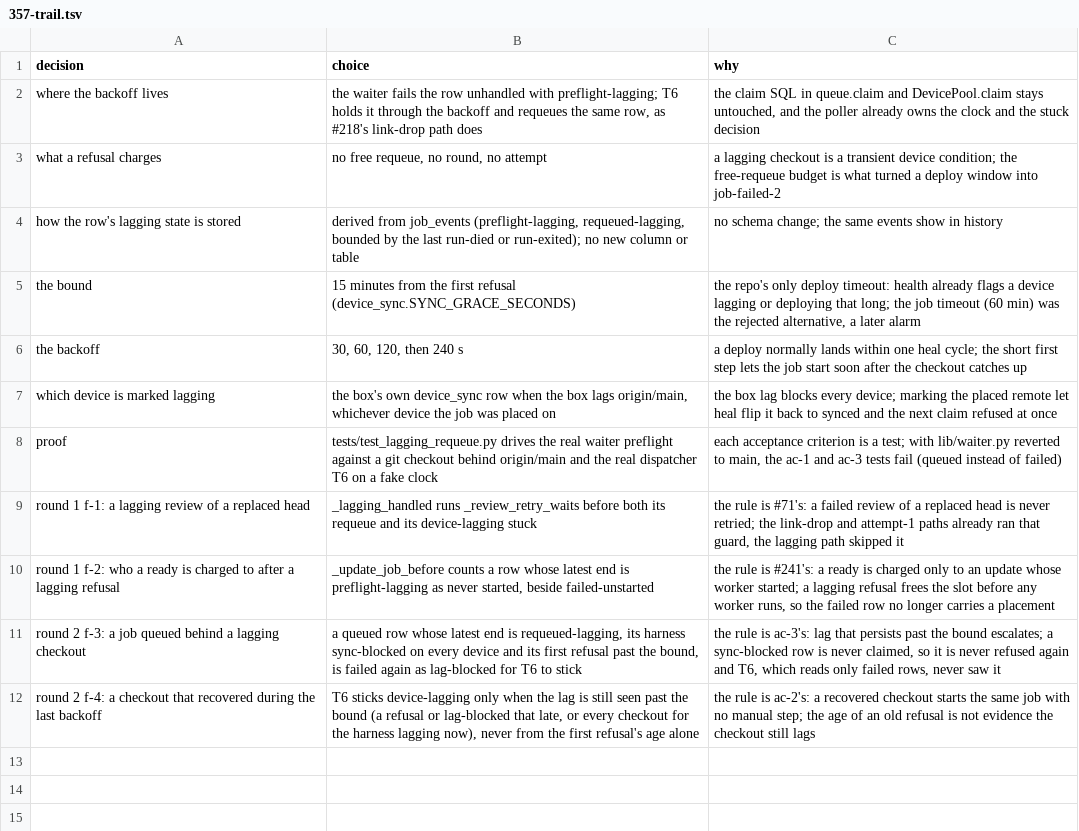
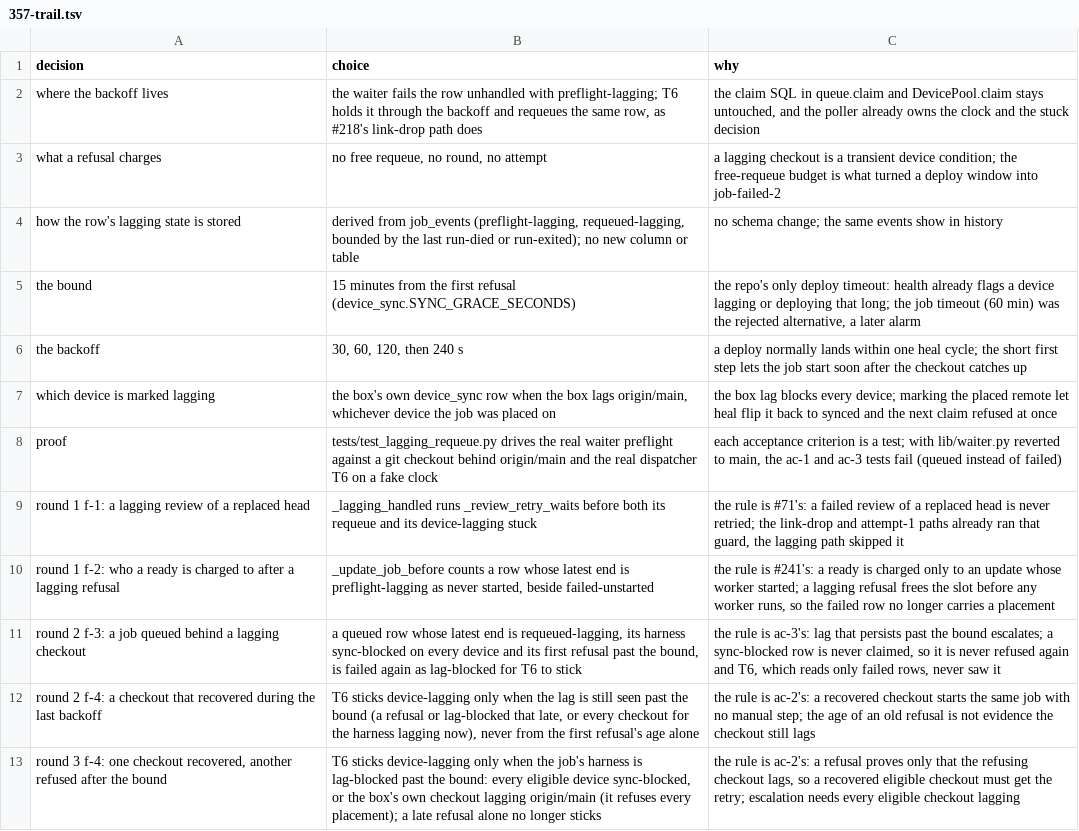
Before and after one commit to maxharris1/factory, a TSV file: docs/decisions/357-trail.tsv, drawn as a sheet; the diff names each change by its address in the sheet, - before the commit and + after, or states it on an @@ line.

```diff
--- a/docs/decisions/357-trail.tsv
+++ b/docs/decisions/357-trail.tsv
+row 13: round 3 f-4: one checkout recovered, another refused after the bound | T6 sticks device-lagging only when the job's harness is lag-blocked past the bound: every eligible device sync-blocked, or the box's own checkout lagging origin/main (it refuses every placement); a late refusal alone no longer sticks | the rule is ac-2's: a refusal proves only that the refusing checkout lags, so a recovered eligible checkout must get the retry; escalation needs every eligible checkout lagging
```
Also changed, not shown: 4 other files.
